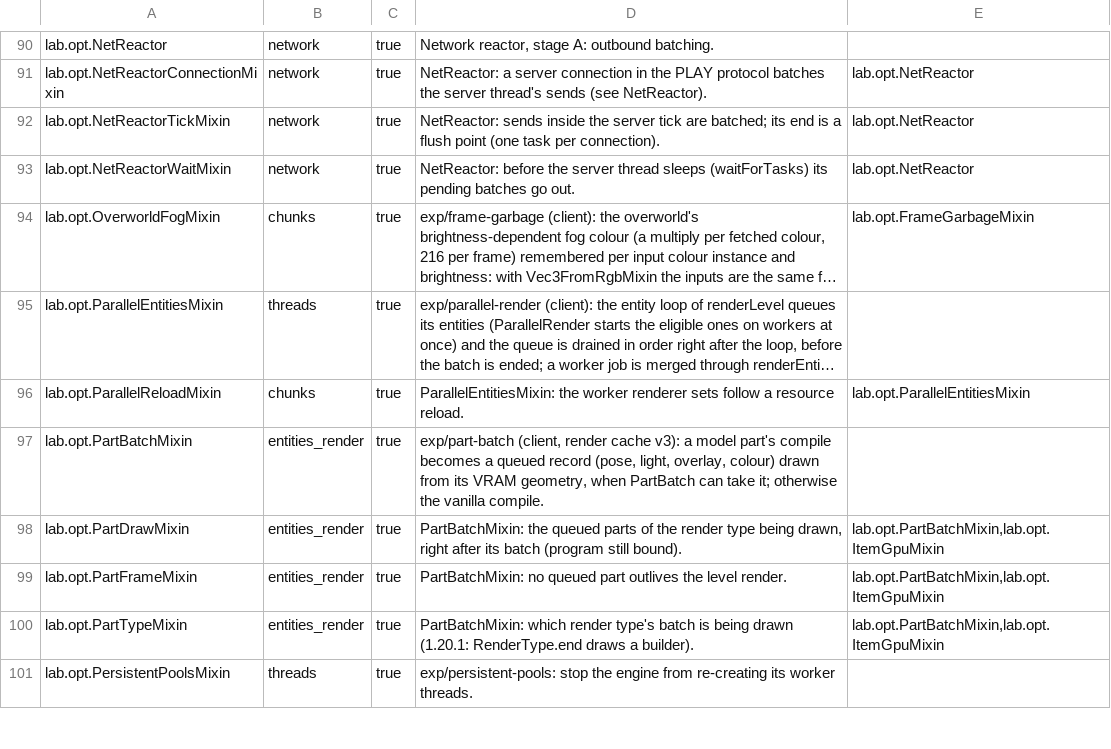
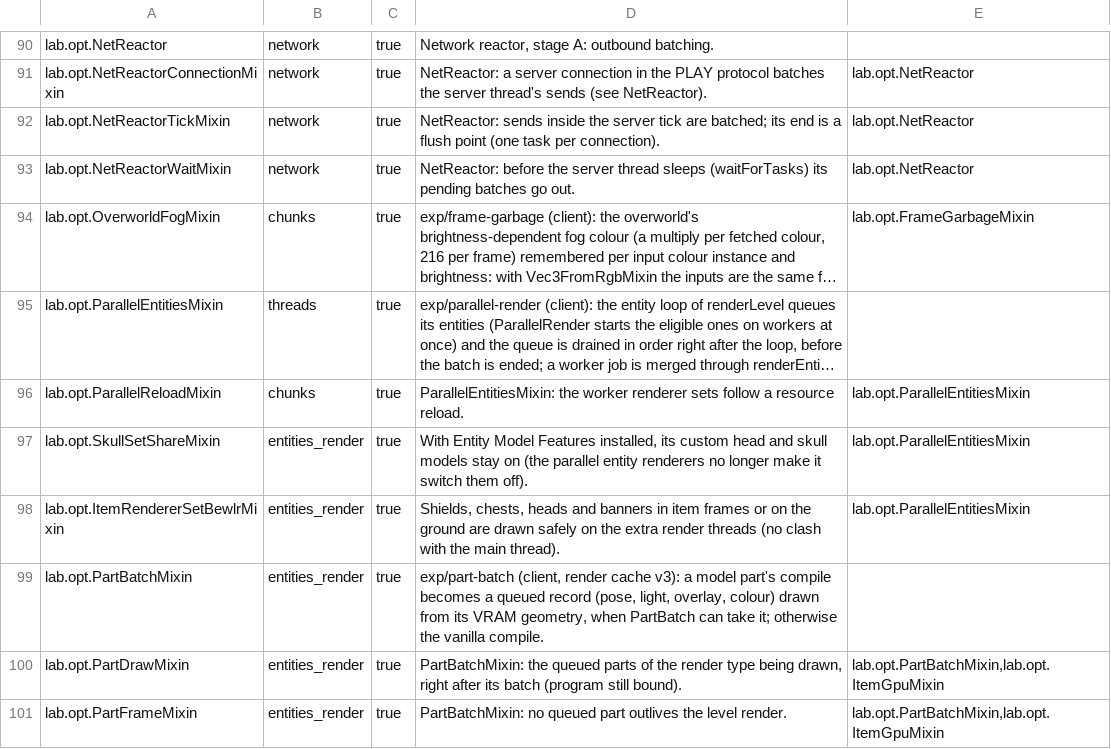
Before and after one commit to ha7gawa/sleepium, a TSV file: src/main/resources/assets/sleepium/options.tsv, drawn as a sheet; only a part is shown, gaps mark what is left out; the shorter side is filled out with more unchanged rows; long unchanged cells end in …; the diff names each change by its address in the sheet, - before the commit and + after, or states it on an @@ line.

```diff
--- a/src/main/resources/assets/sleepium/options.tsv
+++ b/src/main/resources/assets/sleepium/options.tsv
+row 97: lab.opt.SkullSetShareMixin | entities_render | true | With Entity Model Features installed, its custom head and skull models stay on (the parallel entity renderers no longer make it switch them off). | lab.opt.ParallelEntitiesMixin
+row 98: lab.opt.ItemRendererSetBewlrMixin | entities_render | true | Shields, chests, heads and banners in item frames or on the ground are drawn safely on the extra render threads (no clash with the main thread). | lab.opt.ParallelEntitiesMixin
```
Also changed, not shown: 4 other files.
